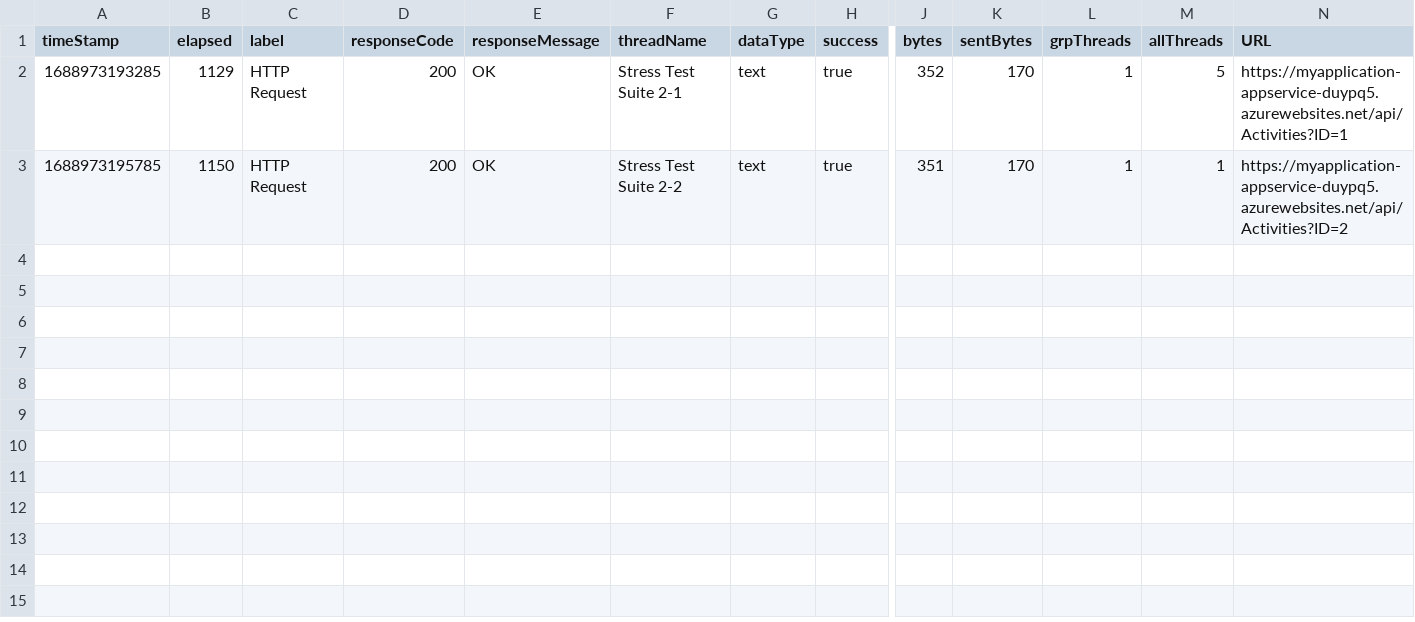
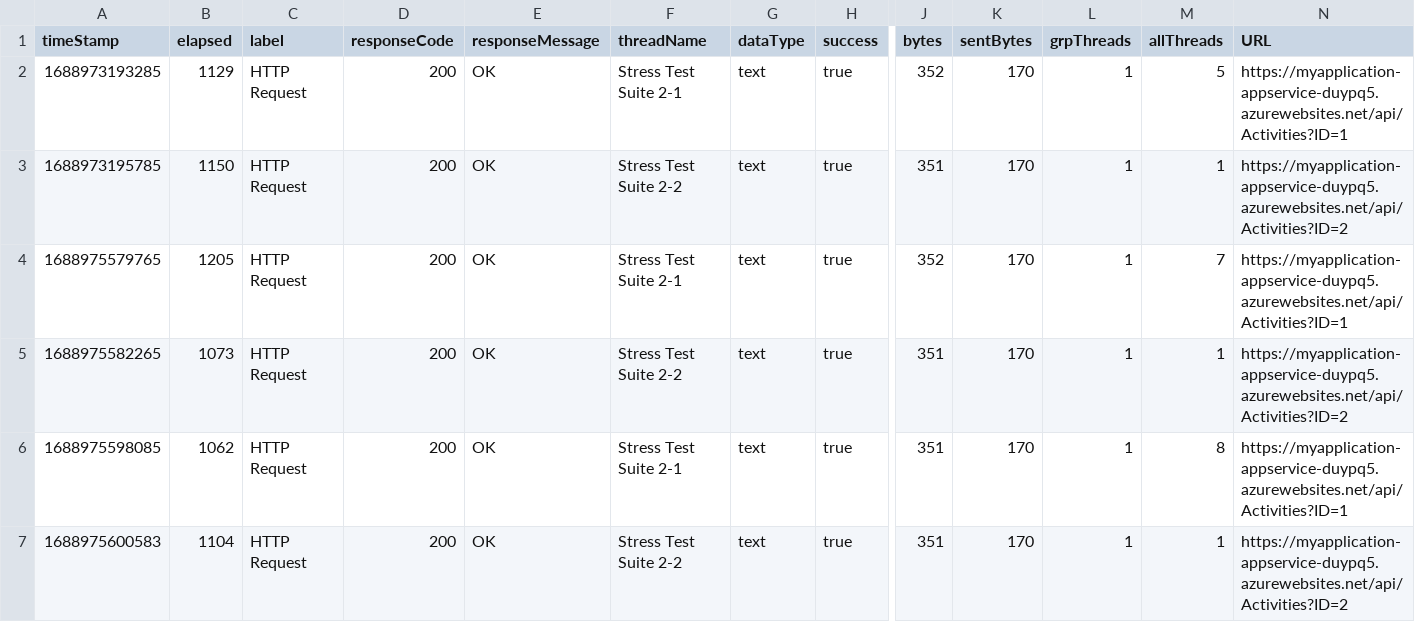
Before and after one commit to duypq154/cd1807-Project-Ensuring-Quality-Releases, a CSV file: automatedtesting/jmeter/stress-test-results.csv, drawn as a sheet; only a part is shown, gaps mark what is left out; rows hold the shown columns only; the diff names each change by its address in the sheet, - before the commit and + after, or states it on an @@ line.

```diff
--- a/automatedtesting/jmeter/stress-test-results.csv
+++ b/automatedtesting/jmeter/stress-test-results.csv
+row 4: 1688975579765 | 1205 | HTTP Request | 200 | OK | Stress Test Suite 2-1 | text | true | 352 | 170 | 1 | 7 | https://myapplication-appservice-duypq5.azurewebsites.net/api/Activities?ID=1
+row 5: 1688975582265 | 1073 | HTTP Request | 200 | OK | Stress Test Suite 2-2 | text | true | 351 | 170 | 1 | 1 | https://myapplication-appservice-duypq5.azurewebsites.net/api/Activities?ID=2
+row 6: 1688975598085 | 1062 | HTTP Request | 200 | OK | Stress Test Suite 2-1 | text | true | 351 | 170 | 1 | 8 | https://myapplication-appservice-duypq5.azurewebsites.net/api/Activities?ID=1
+row 7: 1688975600583 | 1104 | HTTP Request | 200 | OK | Stress Test Suite 2-2 | text | true | 351 | 170 | 1 | 1 | https://myapplication-appservice-duypq5.azurewebsites.net/api/Activities?ID=2
```
Also changed, not shown: automatedtesting/jmeter/test-suite/stress-test-results.csv, 3 other files.
